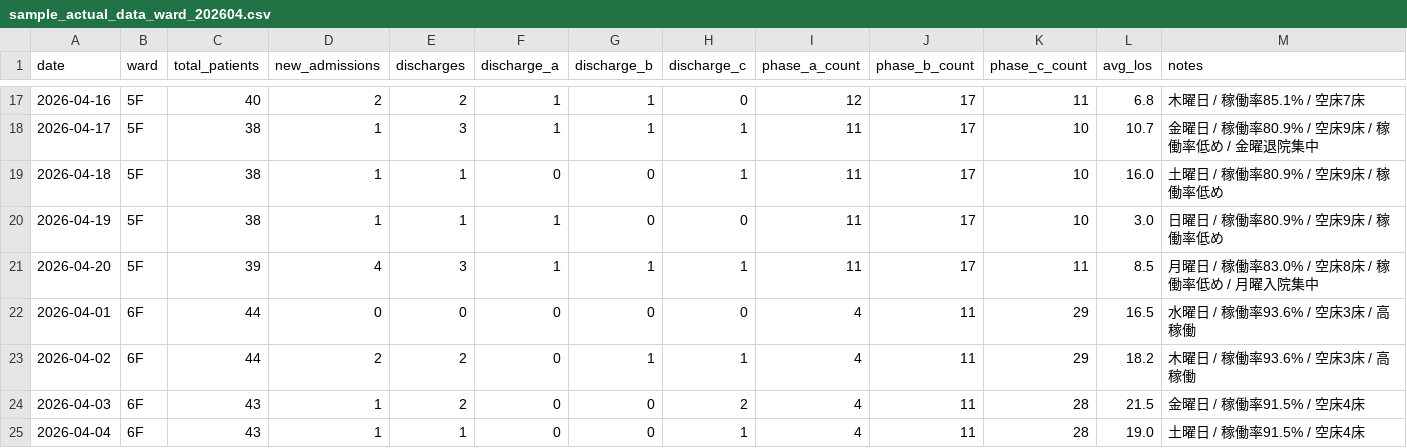
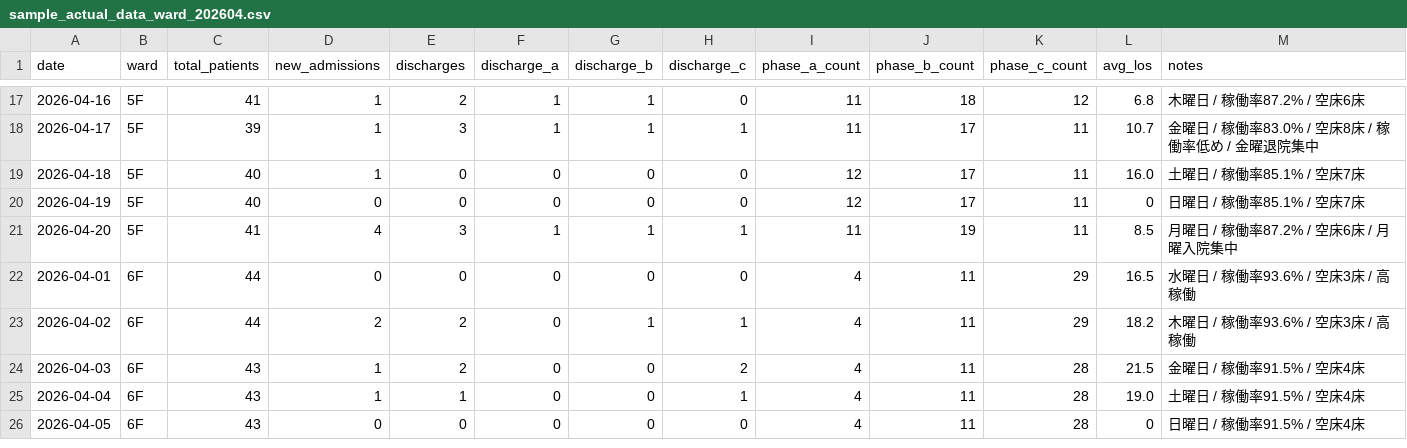
Before and after one commit to torukubota2023/bed-control-simulator, a CSV file: data/sample_actual_data_ward_202604.csv, drawn as a sheet; only a part is shown, gaps mark what is left out; the shorter side is filled out with more unchanged rows; the diff covers the shown part only.

```diff
--- a/data/sample_actual_data_ward_202604.csv
+++ b/data/sample_actual_data_ward_202604.csv
@@ -17,6 +17,6 @@ date,ward,total_patients,new_admissions,discharges,discharge_a,discharge_b,disch
-2026-04-16,5F,40,2,2,1,1,0,12,17,11,6.8,木曜日 / 稼働率85.1% / 空床7床
-2026-04-17,5F,38,1,3,1,1,1,11,17,10,10.7,金曜日 / 稼働率80.9% / 空床9床 / 稼働率低め / 金曜退院集中
-2026-04-18,5F,38,1,1,0,0,1,11,17,10,16.0,土曜日 / 稼働率80.9% / 空床9床 / 稼働率低め
-2026-04-19,5F,38,1,1,1,0,0,11,17,10,3.0,日曜日 / 稼働率80.9% / 空床9床 / 稼働率低め
-2026-04-20,5F,39,4,3,1,1,1,11,17,11,8.5,月曜日 / 稼働率83.0% / 空床8床 / 稼働率低め / 月曜入院集中
+2026-04-16,5F,41,1,2,1,1,0,11,18,12,6.8,木曜日 / 稼働率87.2% / 空床6床
+2026-04-17,5F,39,1,3,1,1,1,11,17,11,10.7,金曜日 / 稼働率83.0% / 空床8床 / 稼働率低め / 金曜退院集中
+2026-04-18,5F,40,1,0,0,0,0,12,17,11,16.0,土曜日 / 稼働率85.1% / 空床7床
+2026-04-19,5F,40,0,0,0,0,0,12,17,11,0,日曜日 / 稼働率85.1% / 空床7床
+2026-04-20,5F,41,4,3,1,1,1,11,19,11,8.5,月曜日 / 稼働率87.2% / 空床6床 / 月曜入院集中
 2026-04-01,6F,44,0,0,0,0,0,4,11,29,16.5,水曜日 / 稼働率93.6% / 空床3床 / 高稼働
```
Also changed, not shown: 74 edited cells elsewhere in this file, 5 other files.
